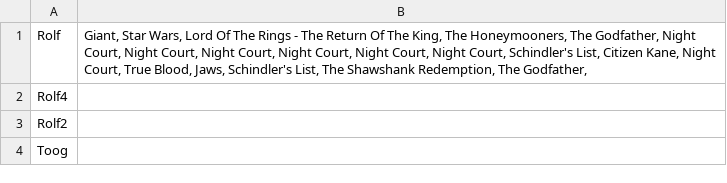
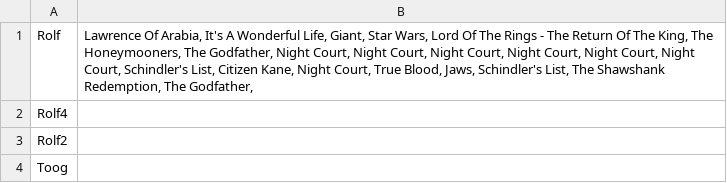
Before and after one commit to mrPrimeBeef/Sem1-Project-MovieStream, a CSV file: data/watchedPath.csv, drawn as a sheet.

```diff
--- a/data/watchedPath.csv
+++ b/data/watchedPath.csv
@@ -1,2 +1,2 @@
-Rolf; Giant, Star Wars,  Lord Of The Rings - The Return Of The King,  The Honeymooners,  The Godfather,  Night Court,  Night Court,  Night Court,  Night Court,  Night Court,  Night Court,  Schindler's List,  Citizen Kane,  Night Court,  True Blood,  Jaws,  Schindler's List,  The Shawshank Redemption,  The Godfather,
+Rolf; Lawrence Of Arabia, It's A Wonderful Life, Giant, Star Wars,  Lord Of The Rings - The Return Of The King,  The Honeymooners,  The Godfather,  Night Court,  Night Court,  Night Court,  Night Court,  Night Court,  Night Court,  Schindler's List,  Citizen Kane,  Night Court,  True Blood,  Jaws,  Schindler's List,  The Shawshank Redemption,  The Godfather,
 Rolf4;
```
Also changed, not shown: 5 other files.
